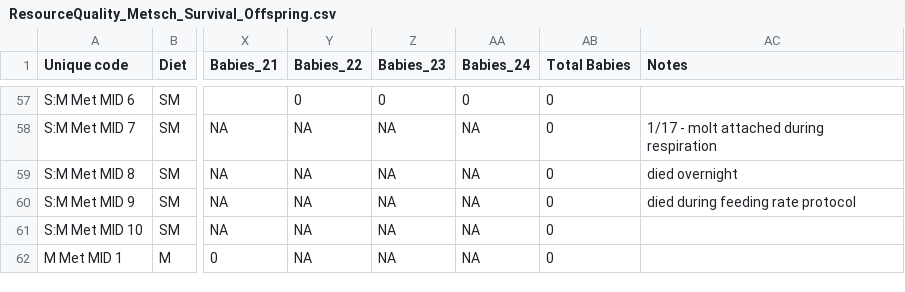
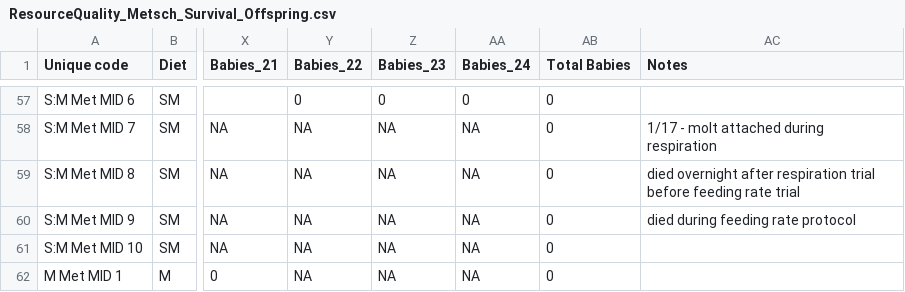
Before and after one commit to mlfearon/resource-quality-expt, a CSV file: data/ResourceQuality_Metsch_Survival_Offspring.csv, drawn as a sheet; only a part is shown, gaps mark what is left out; the diff names each change by its address in the sheet, - before the commit and + after, or states it on an @@ line.

```diff
--- a/data/ResourceQuality_Metsch_Survival_Offspring.csv
+++ b/data/ResourceQuality_Metsch_Survival_Offspring.csv
-AC59 (Notes): died overnight
+AC59 (Notes): died overnight after respiration trial before feeding rate trial
```
Also changed, not shown: data/ResourceQuality_Metsch_RespirationRateMetadata.csv, data/ResourceQuality_Pasteuria_RespirationRateMetadata.csv, 2 other files.
